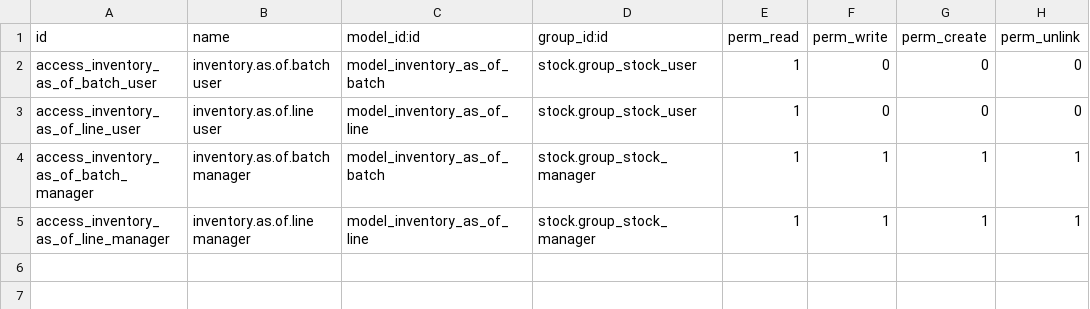
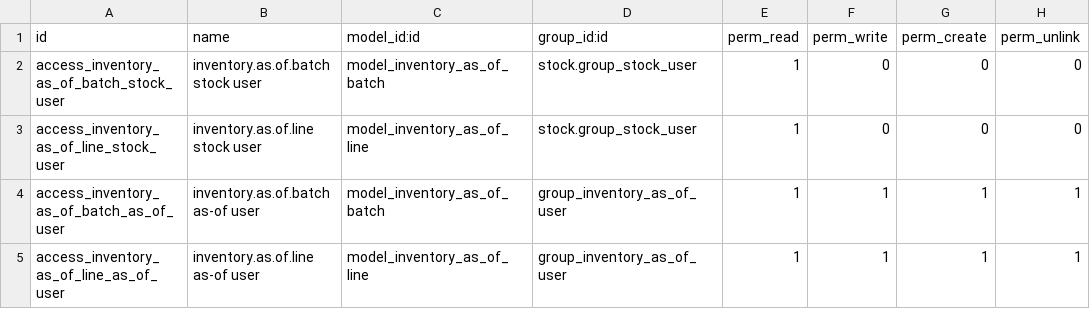
Before and after one commit to Anabtawi-Invest/Anabtawi-Group, a CSV file: pt_inventory_as_of_adjust/security/ir.model.access.csv, drawn as a sheet.

Commit message:
[MOD] Inventory Adjustment

```diff
--- a/pt_inventory_as_of_adjust/security/ir.model.access.csv
+++ b/pt_inventory_as_of_adjust/security/ir.model.access.csv
@@ -1,5 +1,5 @@
 id,name,model_id:id,group_id:id,perm_read,perm_write,perm_create,perm_unlink
-access_inventory_as_of_batch_user,inventory.as.of.batch user,model_inventory_as_of_batch,stock.group_stock_user,1,0,0,0
-access_inventory_as_of_line_user,inventory.as.of.line user,model_inventory_as_of_line,stock.group_stock_user,1,0,0,0
-access_inventory_as_of_batch_manager,inventory.as.of.batch manager,model_inventory_as_of_batch,stock.group_stock_manager,1,1,1,1
-access_inventory_as_of_line_manager,inventory.as.of.line manager,model_inventory_as_of_line,stock.group_stock_manager,1,1,1,1
+access_inventory_as_of_batch_stock_user,inventory.as.of.batch stock user,model_inventory_as_of_batch,stock.group_stock_user,1,0,0,0
+access_inventory_as_of_line_stock_user,inventory.as.of.line stock user,model_inventory_as_of_line,stock.group_stock_user,1,0,0,0
+access_inventory_as_of_batch_as_of_user,inventory.as.of.batch as-of user,model_inventory_as_of_batch,group_inventory_as_of_user,1,1,1,1
+access_inventory_as_of_line_as_of_user,inventory.as.of.line as-of user,model_inventory_as_of_line,group_inventory_as_of_user,1,1,1,1
```
Also changed, not shown: 7 other files.
